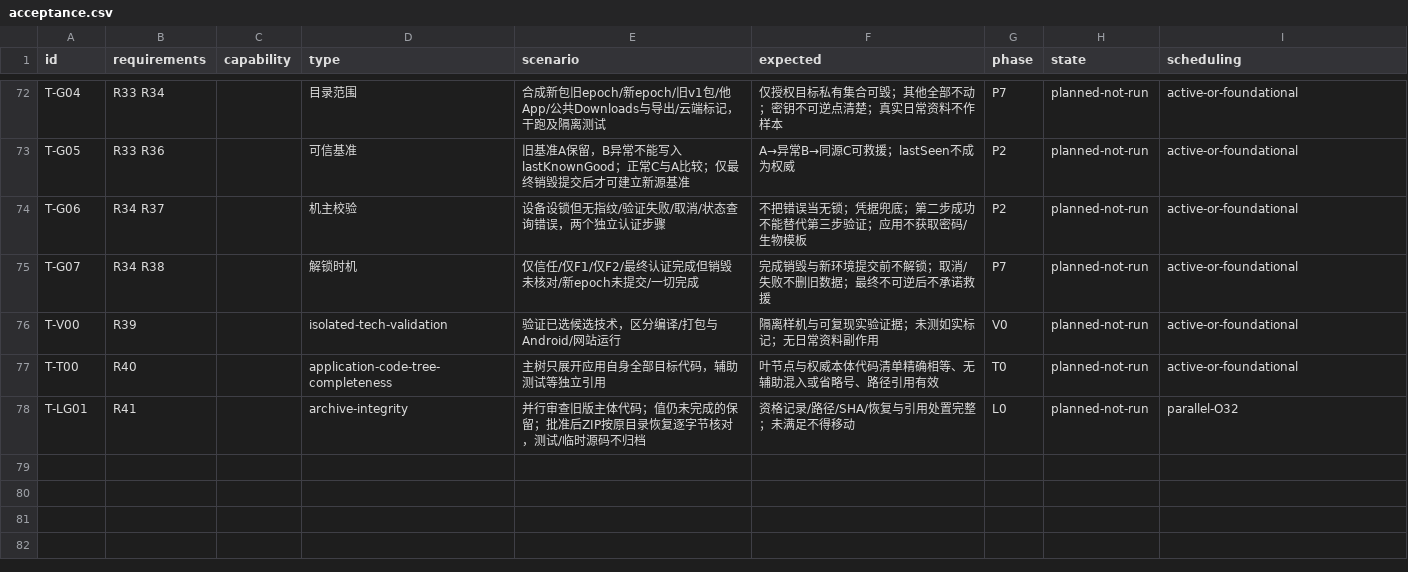
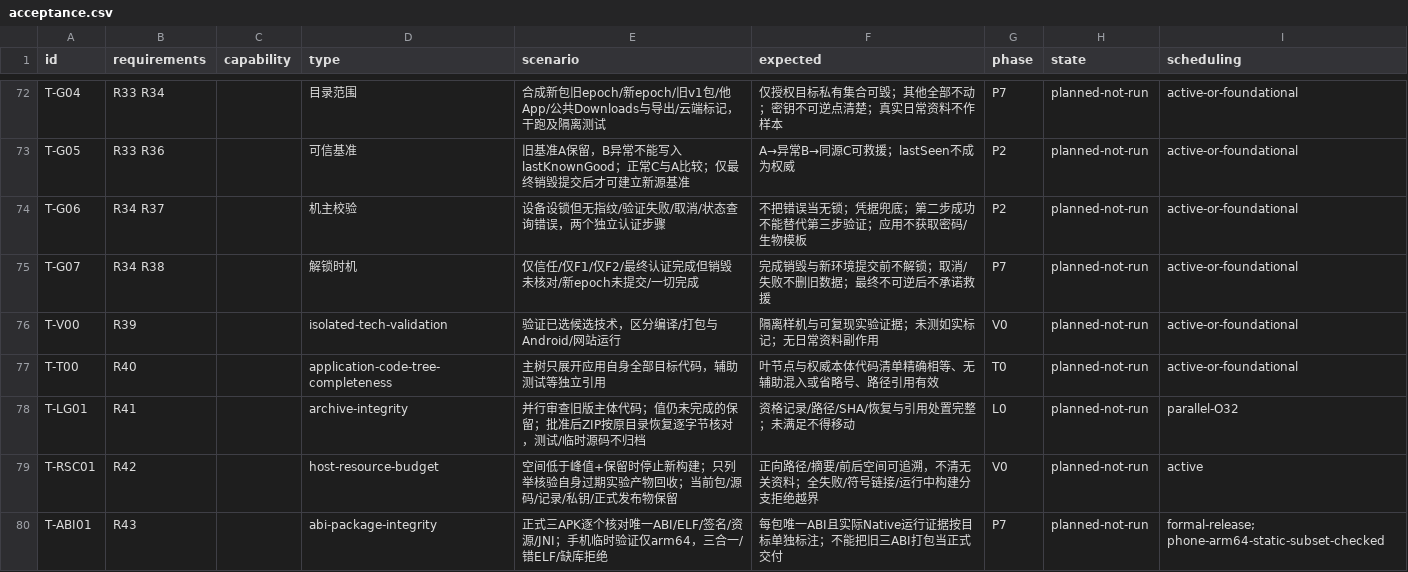
Before and after one commit to 13513208952/ReBrowser, a CSV file: planning/geckoview-v2/matrices/acceptance.csv, drawn as a sheet; only a part is shown, gaps mark what is left out; the diff names each change by its address in the sheet, - before the commit and + after, or states it on an @@ line.

Commit message:
docs: bound temporary storage and enforce separate ABI delivery with arm64-only phone tests

```diff
--- a/planning/geckoview-v2/matrices/acceptance.csv
+++ b/planning/geckoview-v2/matrices/acceptance.csv
+row 79: T-RSC01 | R42 |  | host-resource-budget | 空间低于峰值+保留时停止新构建；只列举核验自身过期实验产物回收；当前包/源码/记录/私钥/正式发布物保留 | 正向路径/摘要/前后空间可追溯，不清无关资料；全失败/符号链接/运行中构建分支拒绝越界 | V0 | planned-not-run | active
+row 80: T-ABI01 | R43 |  | abi-package-integrity | 正式三APK逐个核对唯一ABI/ELF/签名/资源/JNI；手机临时验证仅arm64，三合一/错ELF/缺库拒绝 | 每包唯一ABI且实际Native运行证据按目标单独标注；不能把旧三ABI打包当正式交付 | P7 | planned-not-run | formal-release; phone-arm64-static-subset-checked
```
Also changed, not shown: 23 other files.
